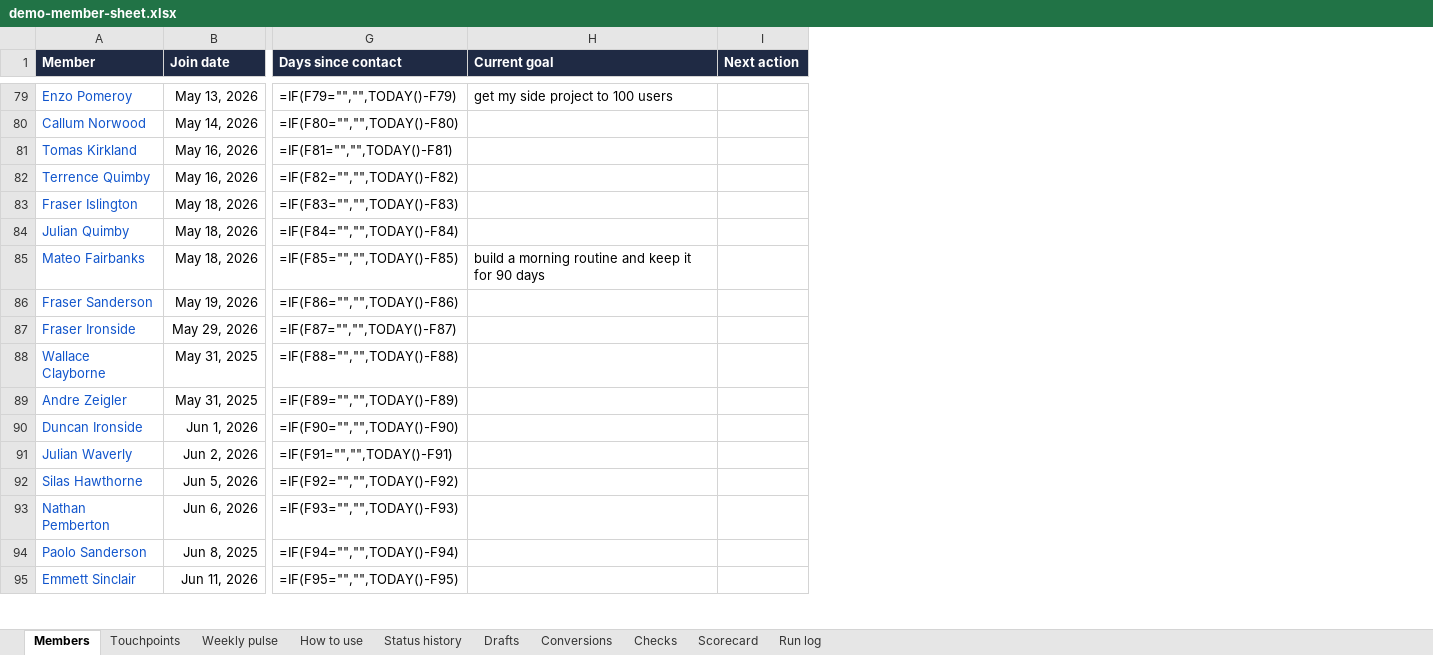
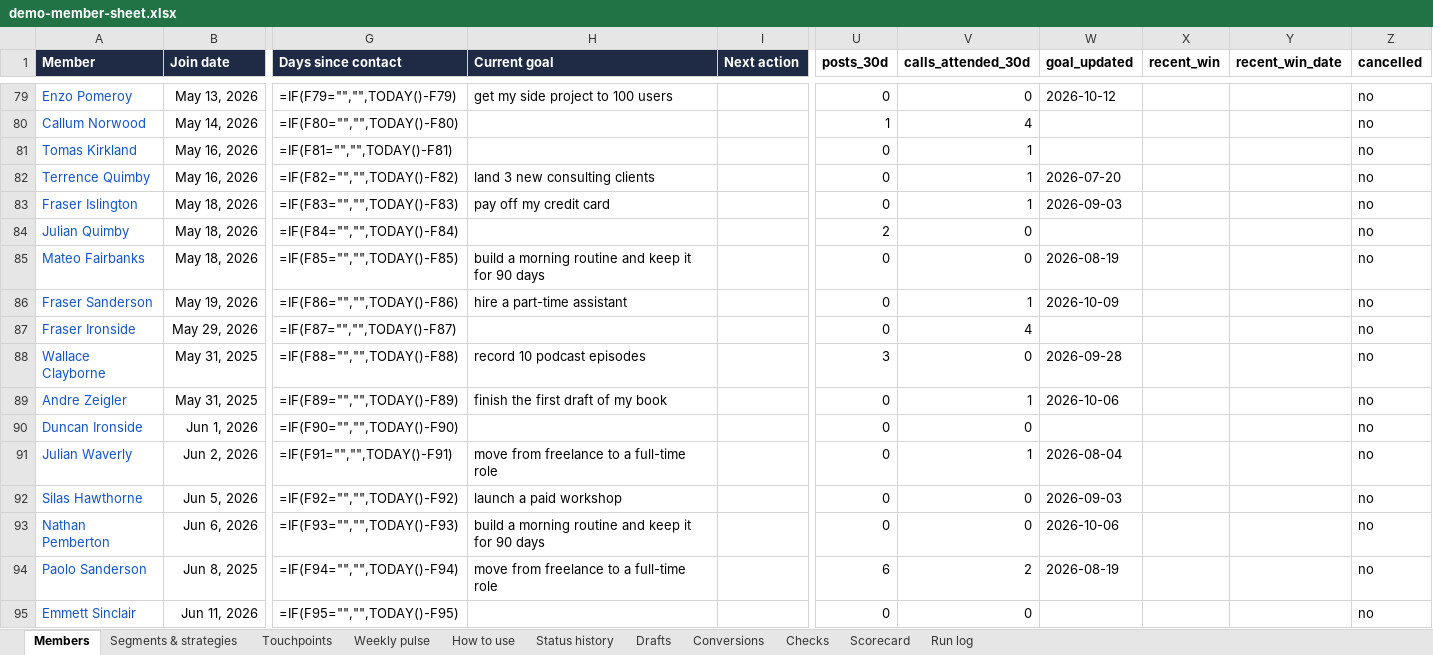
Before and after one commit to sanskritib/re-engagement-loop, an Excel workbook: demo/coaching-skool/demo-member-sheet.xlsx, sheet Members, drawn as a sheet; only a part is shown, gaps mark what is left out; values as stored, in another font and other column widths than the file's, no borders; formulas without a stored value are shown as written; conditional formats not drawn; the diff covers the shown part only; the diff names each change by its address in the sheet, - before the commit and + after, or states it on an @@ line.

```diff
--- a/demo/coaching-skool/demo-member-sheet.xlsx (sheet Members)
+++ b/demo/coaching-skool/demo-member-sheet.xlsx (sheet Members)
+sheet tab: Segments & strategies
+column U (posts_30d), rows 79-95: 0 | 1 | 0 | 0 | 0 | 2 | 0 | 0 | 0 | 3 | 0 | 0 | 0 | 0 | 0 | 6 | 0
+column V (calls_attended_30d), rows 79-95: 0 | 4 | 1 | 1 | 1 | 0 | 0 | 1 | 4 | 0 | 1 | 0 | 1 | 0 | 0 | 2 | 0
+column W (goal_updated), rows 79-94: 2026-10-12 |  |  | 2026-07-20 | 2026-09-03 |  | 2026-08-19 | 2026-10-09 |  | 2026-09-28 | 2026-10-06 |  | 2026-08-04 | 2026-09-03 | 2026-10-06 | 2026-08-19
+column X (recent_win), empty
+column Y (recent_win_date), empty
+column Z (cancelled), rows 79-95: all no
-H82 (Current goal): (empty)
+H82 (Current goal): land 3 new consulting clients
-H83 (Current goal): (empty)
+H83 (Current goal): pay off my credit card
-H86 (Current goal): (empty)
+H86 (Current goal): hire a part-time assistant
-H88 (Current goal): (empty)
+H88 (Current goal): record 10 podcast episodes
-H89 (Current goal): (empty)
+H89 (Current goal): finish the first draft of my book
-H91 (Current goal): (empty)
+H91 (Current goal): move from freelance to a full-time role
-H92 (Current goal): (empty)
+H92 (Current goal): launch a paid workshop
-H93 (Current goal): (empty)
+H93 (Current goal): build a morning routine and keep it for 90 days
-H94 (Current goal): (empty)
+H94 (Current goal): move from freelance to a full-time role
```
Also changed, not shown: 54 edited cells elsewhere in this sheet, sheet How to use, 11 other files.
